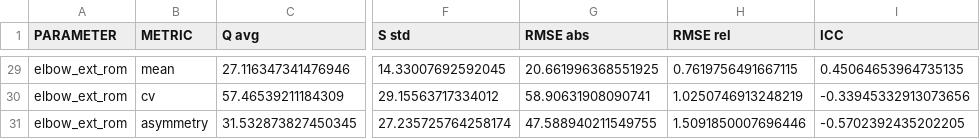
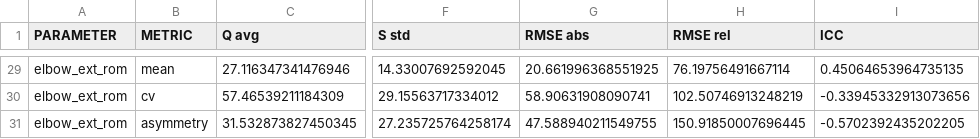
Before and after one commit to MateUnger/StereoVision, a CSV file: all.csv, drawn as a sheet; only a part is shown, gaps mark what is left out; the diff covers the shown part only; the diff names each change by its address in the sheet, - before the commit and + after, or states it on an @@ line.

```diff
--- a/all.csv
+++ b/all.csv
-H29 (RMSE rel): 0.7619756491667115
+H29 (RMSE rel): 76.19756491667114
-H30 (RMSE rel): 1.0250746913248219
+H30 (RMSE rel): 102.50746913248219
-H31 (RMSE rel): 1.5091850007696446
+H31 (RMSE rel): 150.91850007696445
```
Also changed, not shown: 27 edited cells elsewhere in this file, all_front.csv, normal_walking_front.csv, 7 other files.
